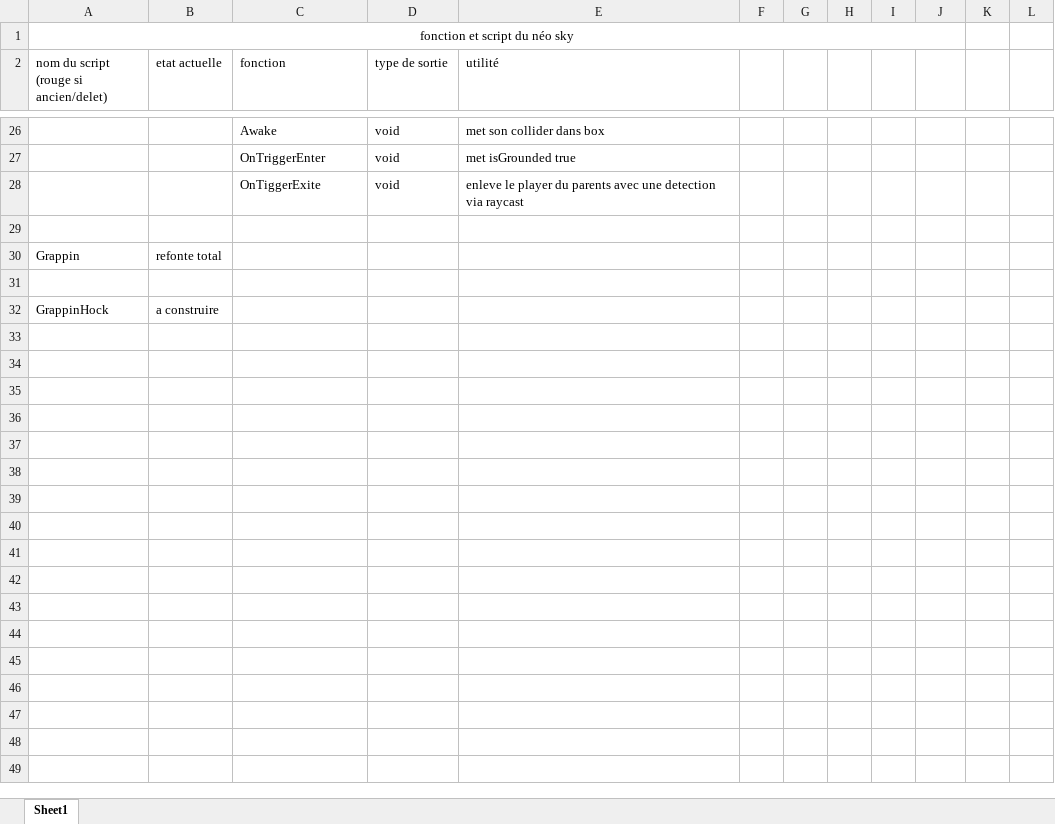
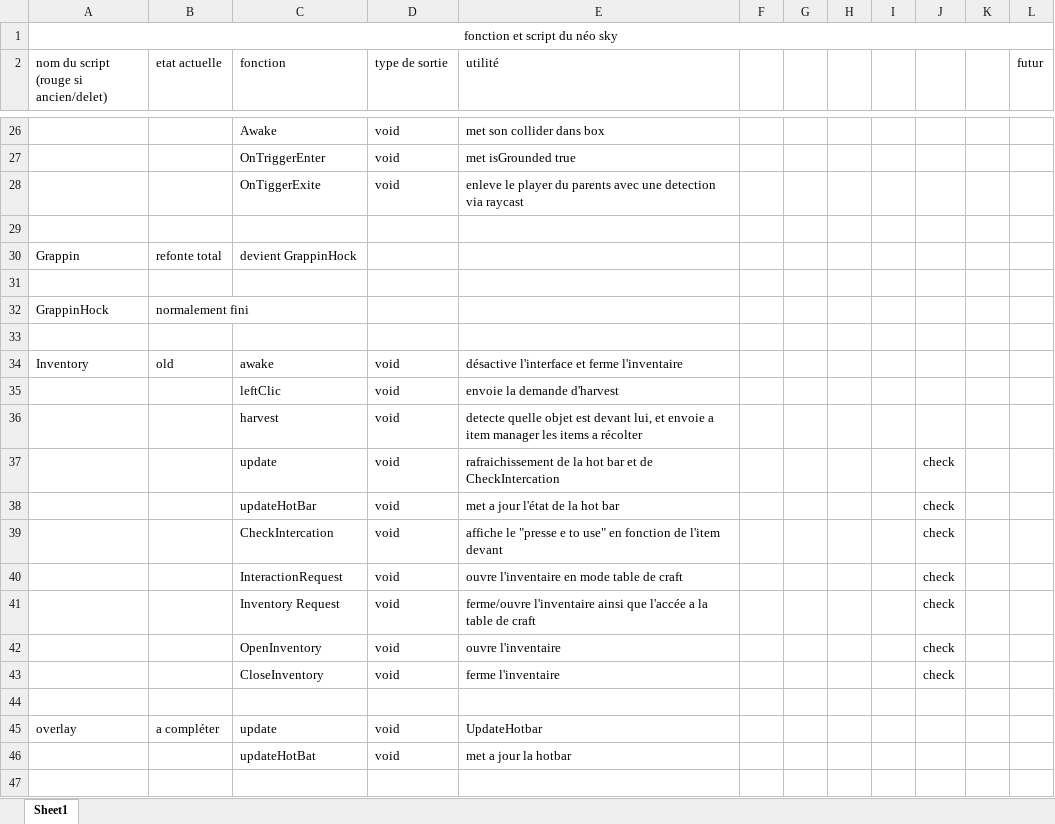
Before and after one commit to raybac38/Neo-Sky, an Excel workbook: NeoSky/Fonction et Script.xlsx, sheet Sheet1, drawn as a sheet; only a part is shown, gaps mark what is left out; values as stored, in another font and other column widths than the file's, no borders; removed rows and columns are numbered as before the commit, all else as after; the diff covers the shown part only; the diff names each change by its address in the sheet, - before the commit and + after, or states it on an @@ line.

```diff
--- a/NeoSky/Fonction et Script.xlsx (sheet Sheet1)
+++ b/NeoSky/Fonction et Script.xlsx (sheet Sheet1)
-A1:J1 merged
+A1:L1 merged
-L2: (empty)
+L2: futur
-C30 (fonction): (empty)
+C30 (fonction): devient GrappinHock
-B32 (etat actuelle): a construire
+B32 (etat actuelle): normalement fini
+row 33: (empty)
+row 34: Inventory | old | awake | void | désactive l'interface et ferme l'inventaire
+row 35:  |  | leftClic | void | envoie la demande d'harvest
+row 36:  |  | harvest | void | detecte quelle objet est devant lui, et envoie a item manager les items a récolter
+row 37:  |  | update | void | rafraichissement de la hot bar et de CheckIntercation |  |  |  |  | check
+row 38:  |  | updateHotBar | void | met a jour l'état de la hot bar |  |  |  |  | check
+row 39:  |  | CheckIntercation | void | affiche le "presse e to use" en fonction de l'item devant |  |  |  |  | check
+row 40:  |  | InteractionRequest | void | ouvre l'inventaire en mode table de craft |  |  |  |  | check
+row 41:  |  | Inventory Request | void | ferme/ouvre l'inventaire ainsi que l'accée a la table de craft |  |  |  |  | check
+row 42:  |  | OpenInventory | void | ouvre l'inventaire |  |  |  |  | check
+row 43:  |  | CloseInventory | void | ferme l'inventaire |  |  |  |  | check
+row 44: (empty)
+row 45: overlay | a compléter | update | void | UpdateHotbar
+row 46:  |  | updateHotBat | void | met a jour la hotbar
+row 47: (empty)
```
Also changed, not shown: 29 added rows and 1 edited cell elsewhere in this sheet, 55 other files.
